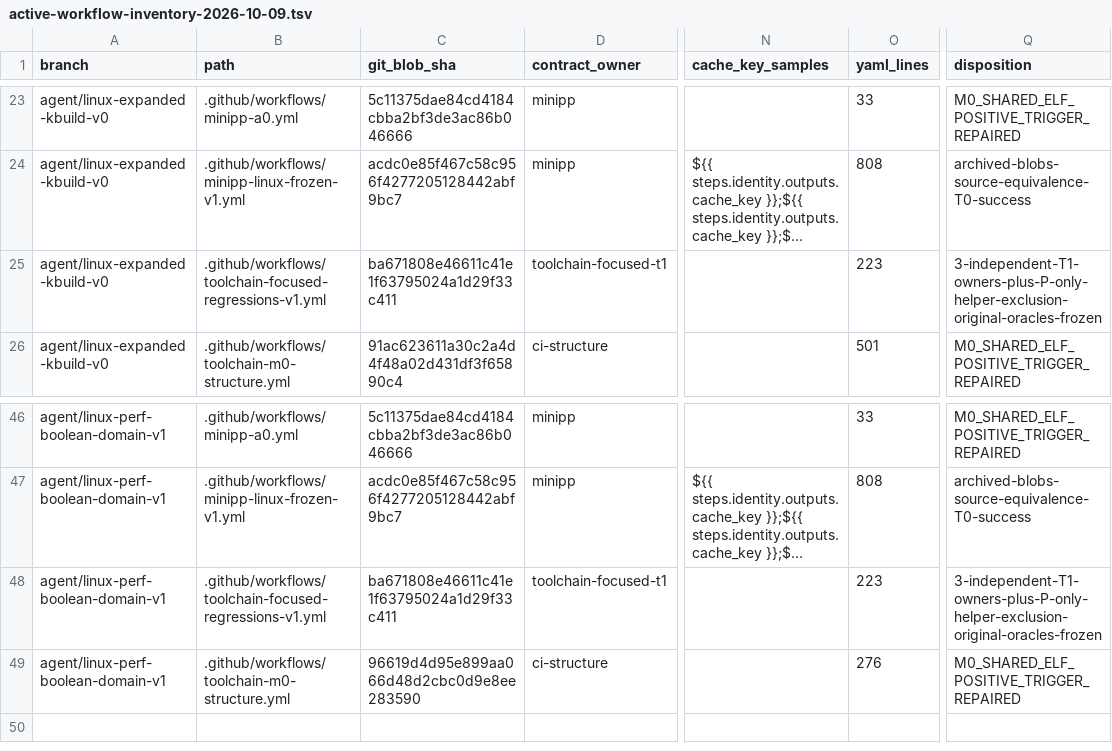
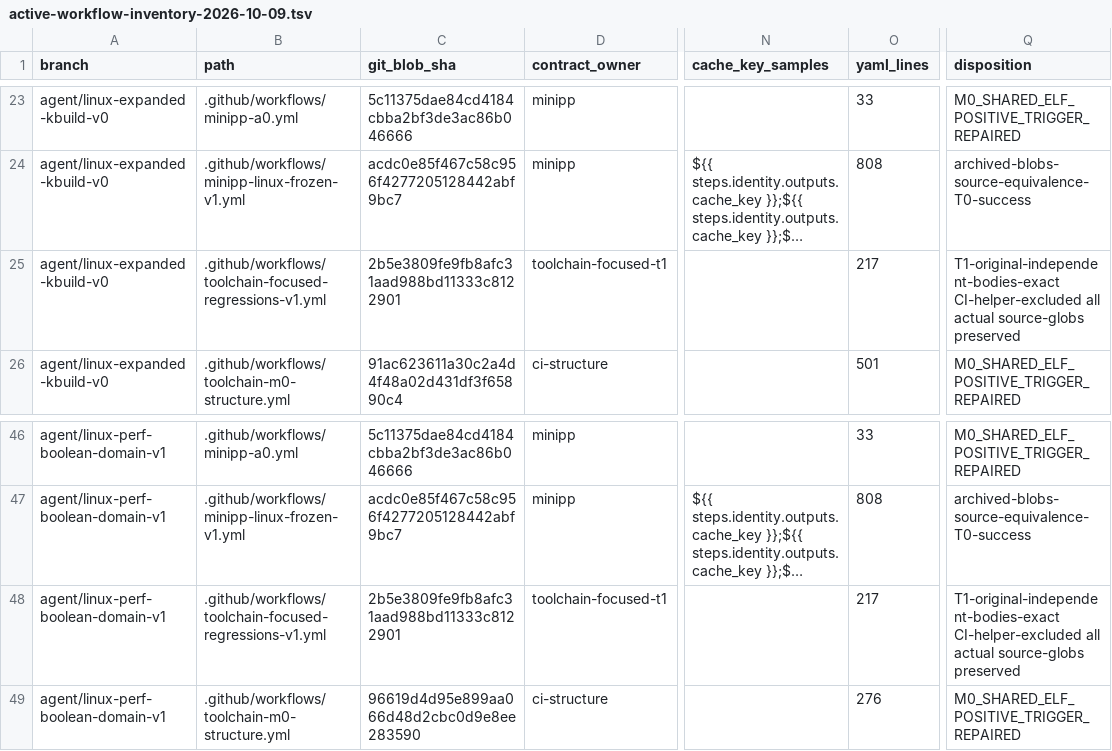
Before and after one commit to yituanxing/minic-toolchain, a TSV file: docs/ci/active-workflow-inventory-2026-10-09.tsv, drawn as a sheet; only a part is shown, gaps mark what is left out; long unchanged cells end in …; the diff names each change by its address in the sheet, - before the commit and + after, or states it on an @@ line.

Commit message:
fix(ci): keep tools/ci helper edits out of unrelated focused RV64 AR LD builds

```diff
--- a/docs/ci/active-workflow-inventory-2026-10-09.tsv
+++ b/docs/ci/active-workflow-inventory-2026-10-09.tsv
-C25 (git_blob_sha): ba671808e46611c41e1f63795024a1d29f33c411
+C25 (git_blob_sha): 2b5e3809fe9fb8afc31aad988bd11333c8122901
-O25 (yaml_lines): 223
+O25 (yaml_lines): 217
-Q25 (disposition): 3-independent-T1-owners-plus-P-only-helper-exclusion-original-oracles-frozen
+Q25 (disposition): T1-original-independent-bodies-exact CI-helper-excluded all actual source-globs preserved
-C48 (git_blob_sha): ba671808e46611c41e1f63795024a1d29f33c411
+C48 (git_blob_sha): 2b5e3809fe9fb8afc31aad988bd11333c8122901
-O48 (yaml_lines): 223
+O48 (yaml_lines): 217
-Q48 (disposition): 3-independent-T1-owners-plus-P-only-helper-exclusion-original-oracles-frozen
+Q48 (disposition): T1-original-independent-bodies-exact CI-helper-excluded all actual source-globs preserved
```
Also changed, not shown: 4 other files.
